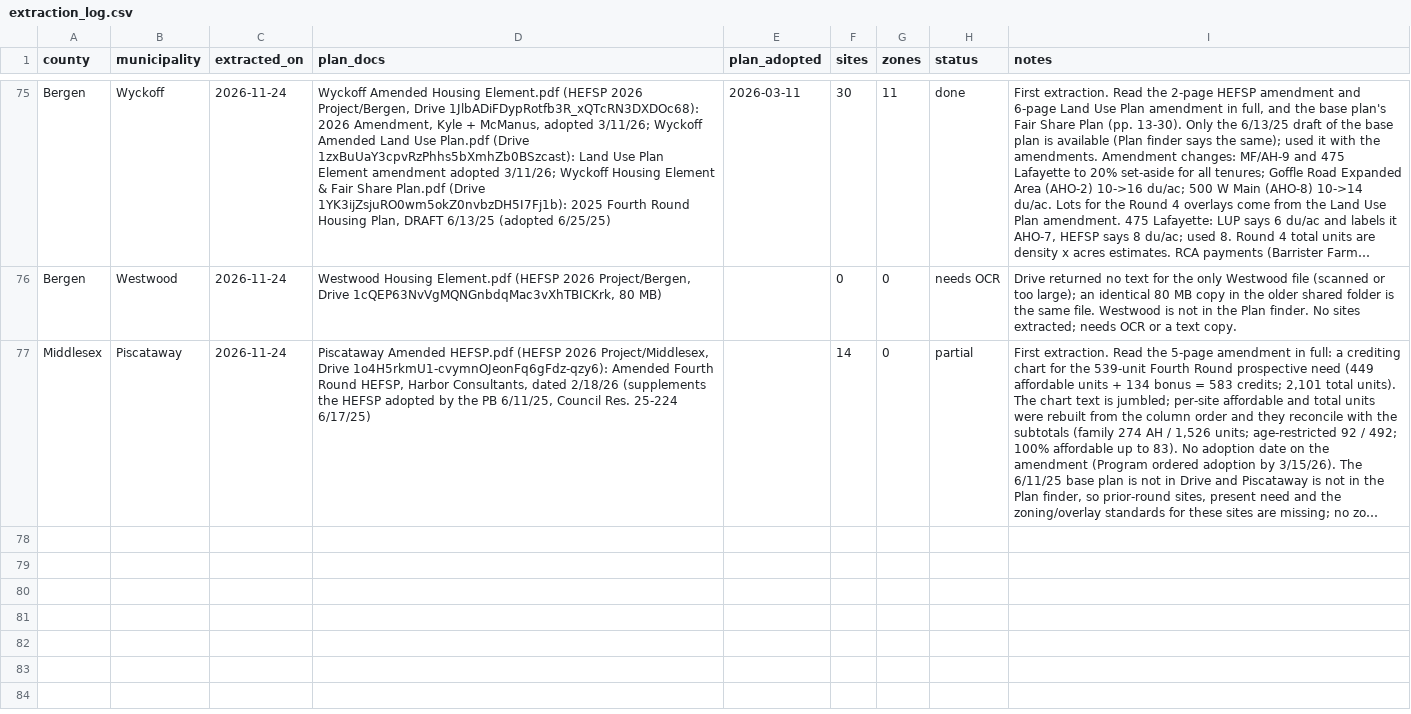
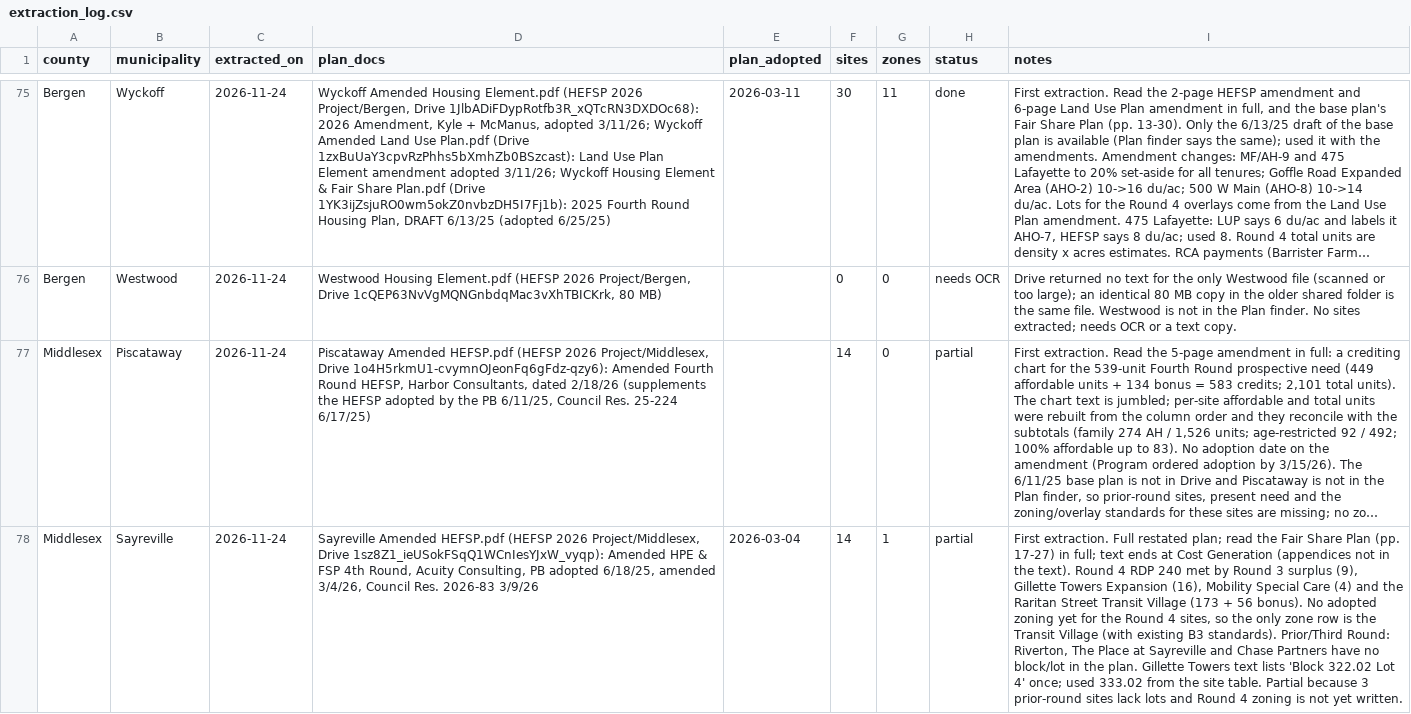
Before and after one commit to nickrogers280-coder/nj-round4-map, a CSV file: data/extraction_log.csv, drawn as a sheet; only a part is shown, gaps mark what is left out; long unchanged cells end in …; the diff names each change by its address in the sheet, - before the commit and + after, or states it on an @@ line.

```diff
--- a/data/extraction_log.csv
+++ b/data/extraction_log.csv
+row 78: Middlesex | Sayreville | 2026-11-24 | Sayreville Amended HEFSP.pdf (HEFSP 2026 Project/Middlesex, Drive 1sz8Z1_ieUSokFSqQ1WCnIesYJxW_vyqp): Amended HPE & FSP 4th Round, Acuity Consulting, PB adopted 6/18/25, amended 3/4/26, Council Res. 2026-83 3/9/26 | 2026-03-04 | 14 | 1 | partial | First extraction. Full restated plan; read the Fair Share Plan (pp. 17-27) in full; text ends at Cost Generation (appendices not in the text). Round 4 RDP 240 met by Round 3 surplus (9), Gillette Towers Expansion (16), Mobility Special Care (4) and the Raritan Street Transit Village (173 + 56 bonus). No adopted zoning yet for the Round 4 sites, so the only zone row is the Transit Village (with existing B3 standards). Prior/Third Round: Riverton, The Place at Sayreville and Chase Partners have no block/lot in the plan. Gillette Towers text lists 'Block 322.02 Lot 4' once; used 333.02 from the site table. Partial because 3 prior-round sites lack lots and Round 4 zoning is not yet written.
```
Also changed, not shown: data/zones.csv, 1 other file.
